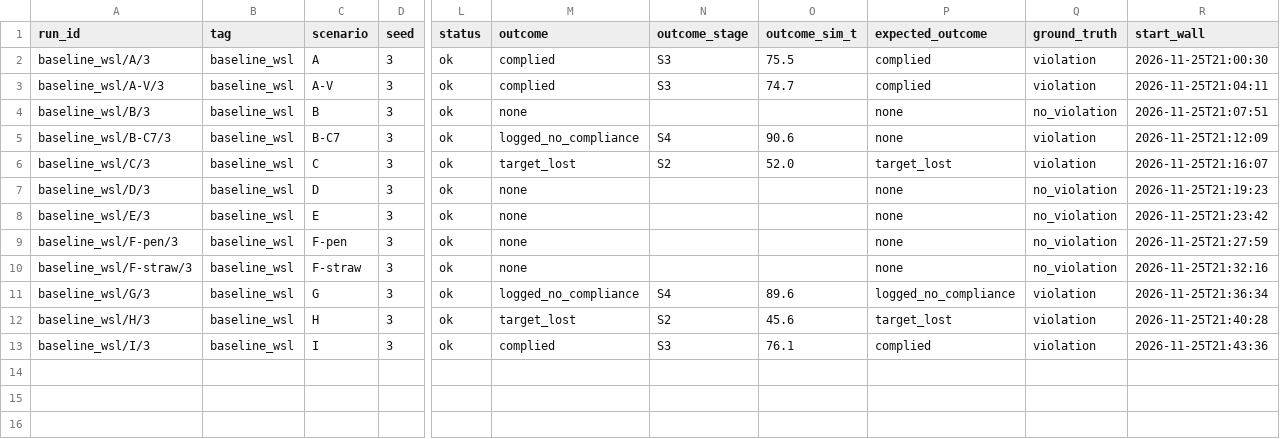
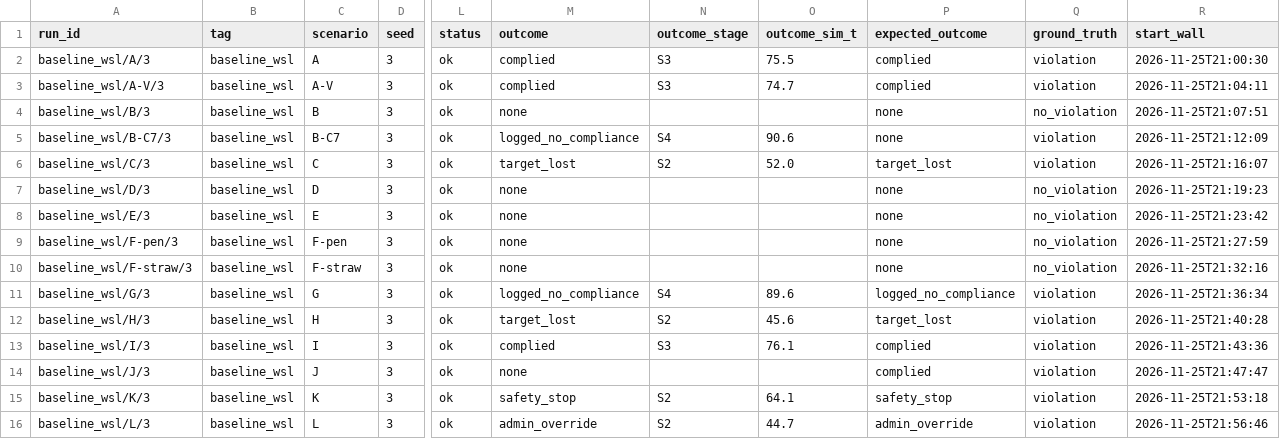
Before and after one commit to deshwind/yoru_robot_publication, a CSV file: evaluation/recordings/baseline_wsl/manifest.csv, drawn as a sheet; only a part is shown, gaps mark what is left out; rows hold the shown columns only; the diff names each change by its address in the sheet, - before the commit and + after, or states it on an @@ line.

```diff
--- a/evaluation/recordings/baseline_wsl/manifest.csv
+++ b/evaluation/recordings/baseline_wsl/manifest.csv
+row 14: baseline_wsl/J/3 | baseline_wsl | J | 3 | ok | none |  |  | complied | violation | 2026-11-25T21:47:47
+row 15: baseline_wsl/K/3 | baseline_wsl | K | 3 | ok | safety_stop | S2 | 64.1 | safety_stop | violation | 2026-11-25T21:53:18
+row 16: baseline_wsl/L/3 | baseline_wsl | L | 3 | ok | admin_override | S2 | 44.7 | admin_override | violation | 2026-11-25T21:56:46
```
Also changed, not shown: 6 other files.
